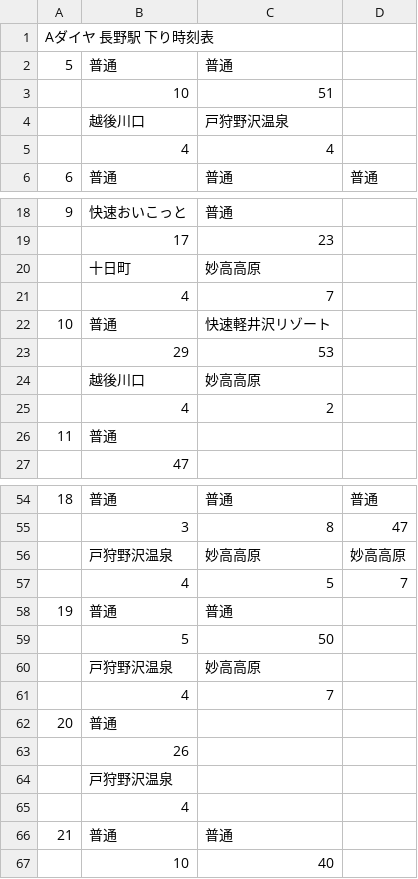
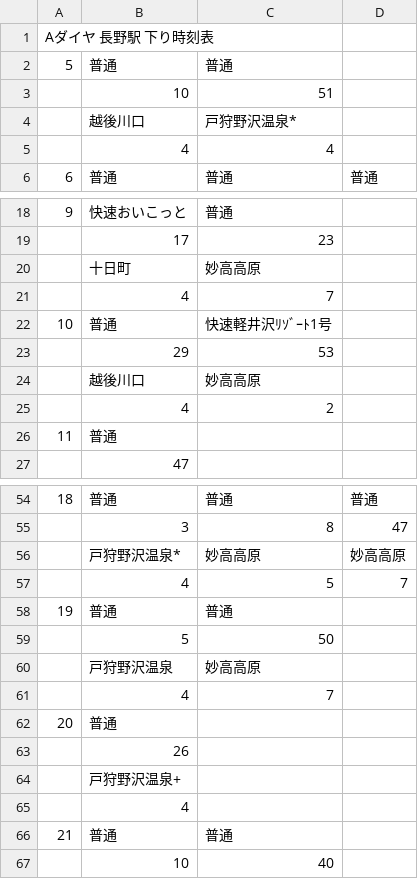
Before and after one commit to penpengrass/departure, a CSV file: csv/JRE/nagano1_H.csv, drawn as a sheet; only a part is shown, gaps mark what is left out.

```diff
--- a/csv/JRE/nagano1_H.csv
+++ b/csv/JRE/nagano1_H.csv
@@ -3,3 +3,3 @@
 ,10,51,
-,越後川口,戸狩野沢温泉,
+,越後川口,戸狩野沢温泉*,
 ,4,4,
@@ -21,3 +21,3 @@
 ,4,7,
-10,普通,快速軽井沢リゾート,
+10,普通,快速軽井沢ﾘｿﾞｰﾄ1号,
 ,29,53,
@@ -55,3 +55,3 @@
 ,3,8,47
-,戸狩野沢温泉,妙高高原,妙高高原
+,戸狩野沢温泉*,妙高高原,妙高高原
 ,4,5,7
@@ -63,3 +63,3 @@
 ,26,,
-,戸狩野沢温泉,,
+,戸狩野沢温泉+,,
 ,4,,
```
Also changed, not shown: csv/JRE/nagano1.csv, csv/JRE/nagano2.csv, 36 other files.
